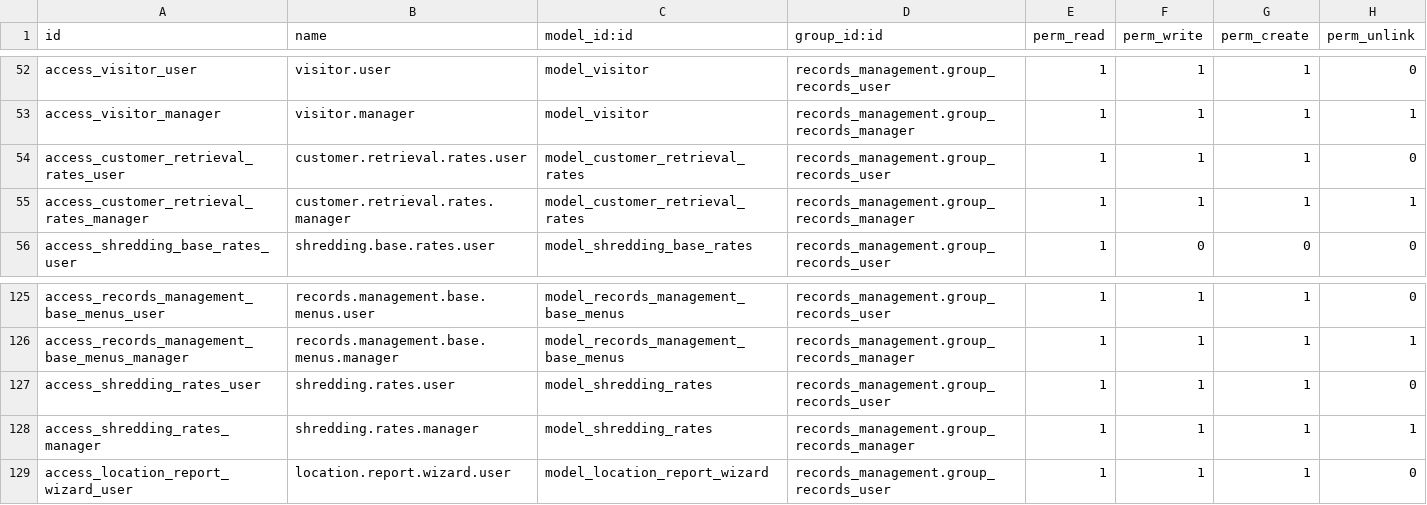
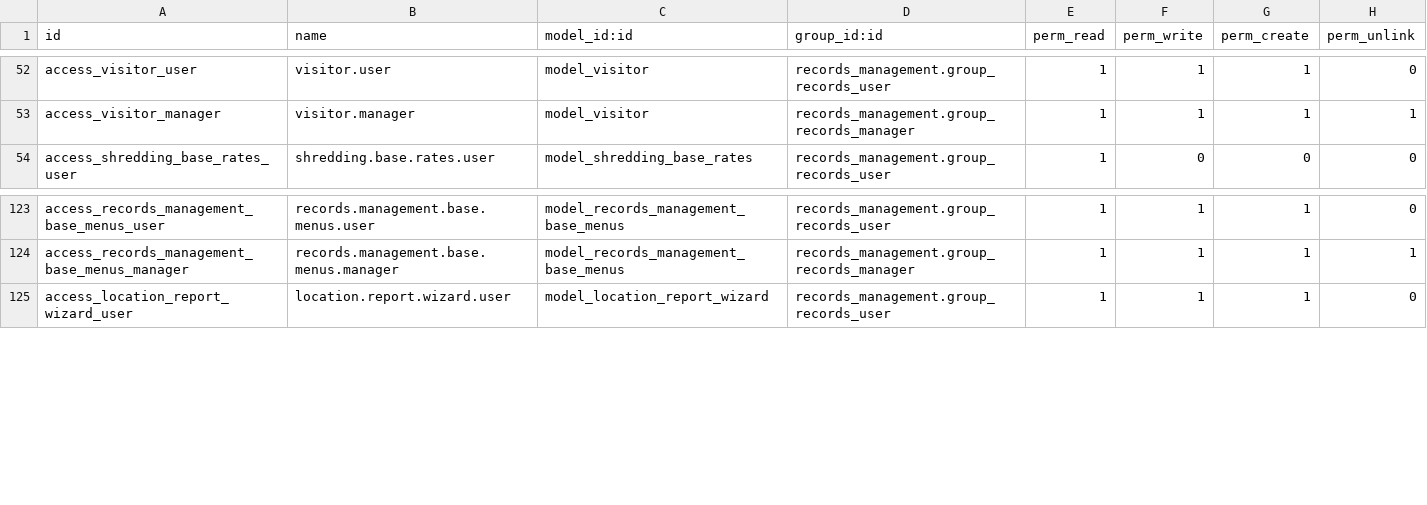
Before and after one commit to John75SunCity/ssh-git-github.com-odoo-odoo.git-18.0, a CSV file: records_management/security/ir.model.access.csv, drawn as a sheet; only a part is shown, gaps mark what is left out; the diff names each change by its address in the sheet, - before the commit and + after, or states it on an @@ line.

Commit message:
Remove obsolete models and views related to customer rate profiles, customer retrieval rates, and shredding rates. Update shredding service methods for improved readability and consistency. Adjust access rights in CSV files and clean up menu items in XML views to reflect the removal of deprecated features.

```diff
--- a/records_management/security/ir.model.access.csv
+++ b/records_management/security/ir.model.access.csv
-row 54: access_customer_retrieval_rates_user | customer.retrieval.rates.user | model_customer_retrieval_rates | records_management.group_records_user | 1 | 1 | 1 | 0
-row 55: access_customer_retrieval_rates_manager | customer.retrieval.rates.manager | model_customer_retrieval_rates | records_management.group_records_manager | 1 | 1 | 1 | 1
-row 127: access_shredding_rates_user | shredding.rates.user | model_shredding_rates | records_management.group_records_user | 1 | 1 | 1 | 0
-row 128: access_shredding_rates_manager | shredding.rates.manager | model_shredding_rates | records_management.group_records_manager | 1 | 1 | 1 | 1
```
Also changed, not shown: 18 other files.
